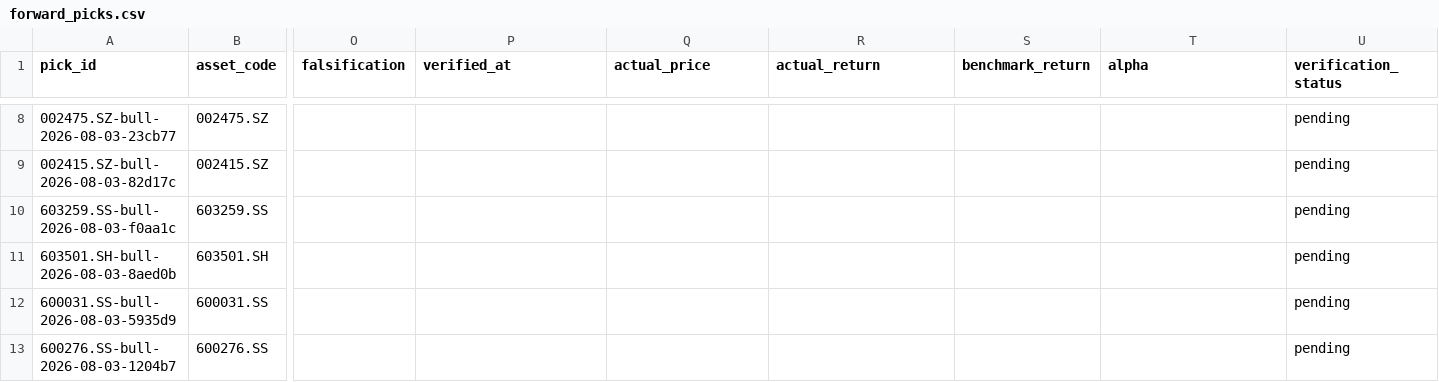
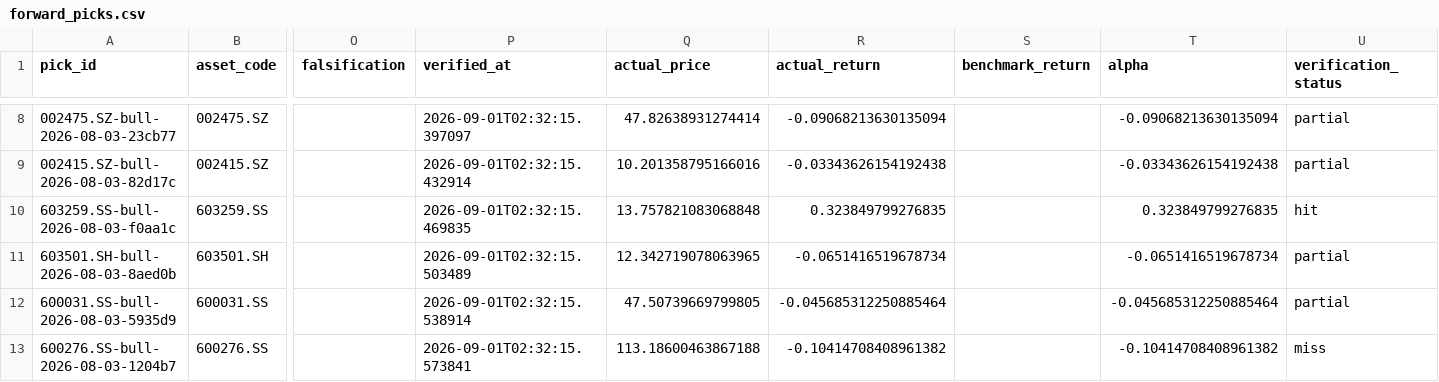
Before and after one commit to abdielchou-rgb/analysis, a CSV file: data/forward_picks/forward_picks.csv, drawn as a sheet; only a part is shown, gaps mark what is left out; the diff covers the shown part only; the diff names each change by its address in the sheet, - before the commit and + after, or states it on an @@ line.

```diff
--- a/data/forward_picks/forward_picks.csv
+++ b/data/forward_picks/forward_picks.csv
-P8 (verified_at): (empty)
+P8 (verified_at): 2026-09-01T02:32:15.397097
-Q8 (actual_price): (empty)
+Q8 (actual_price): 47.82638931274414
-R8 (actual_return): (empty)
+R8 (actual_return): -0.09068213630135094
-T8 (alpha): (empty)
+T8 (alpha): -0.09068213630135094
-U8:U9 (verification_status): pending
+U8:U9 (verification_status): partial
-P9 (verified_at): (empty)
+P9 (verified_at): 2026-09-01T02:32:15.432914
-Q9 (actual_price): (empty)
+Q9 (actual_price): 10.201358795166016
-R9 (actual_return): (empty)
+R9 (actual_return): -0.03343626154192438
-T9 (alpha): (empty)
+T9 (alpha): -0.03343626154192438
-P10 (verified_at): (empty)
+P10 (verified_at): 2026-09-01T02:32:15.469835
-Q10 (actual_price): (empty)
+Q10 (actual_price): 13.757821083068848
-R10 (actual_return): (empty)
+R10 (actual_return): 0.323849799276835
-T10 (alpha): (empty)
+T10 (alpha): 0.323849799276835
-U10 (verification_status): pending
+U10 (verification_status): hit
-P11 (verified_at): (empty)
+P11 (verified_at): 2026-09-01T02:32:15.503489
-Q11 (actual_price): (empty)
+Q11 (actual_price): 12.342719078063965
-R11 (actual_return): (empty)
+R11 (actual_return): -0.0651416519678734
-T11 (alpha): (empty)
+T11 (alpha): -0.0651416519678734
-U11:U12 (verification_status): pending
+U11:U12 (verification_status): partial
-P12 (verified_at): (empty)
+P12 (verified_at): 2026-09-01T02:32:15.538914
-Q12 (actual_price): (empty)
+Q12 (actual_price): 47.50739669799805
-R12 (actual_return): (empty)
+R12 (actual_return): -0.045685312250885464
-T12 (alpha): (empty)
+T12 (alpha): -0.045685312250885464
-P13 (verified_at): (empty)
+P13 (verified_at): 2026-09-01T02:32:15.573841
-Q13 (actual_price): (empty)
+Q13 (actual_price): 113.18600463867188
-R13 (actual_return): (empty)
+R13 (actual_return): -0.10414708408961382
-T13 (alpha): (empty)
+T13 (alpha): -0.10414708408961382
-U13 (verification_status): pending
+U13 (verification_status): miss
```
Also changed, not shown: 30 edited cells elsewhere in this file, 24 other files.
